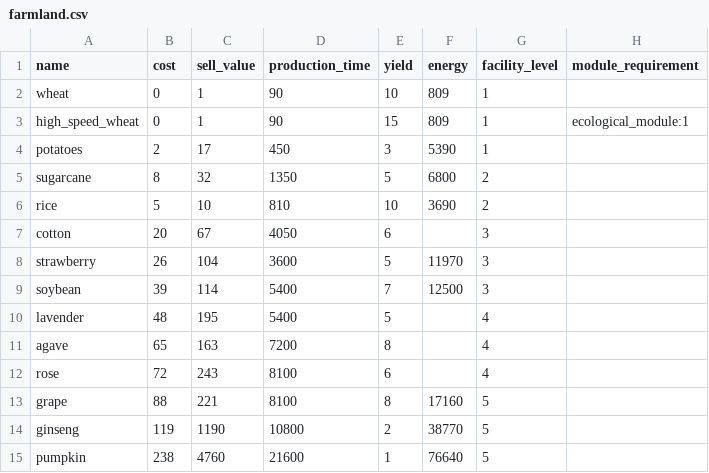
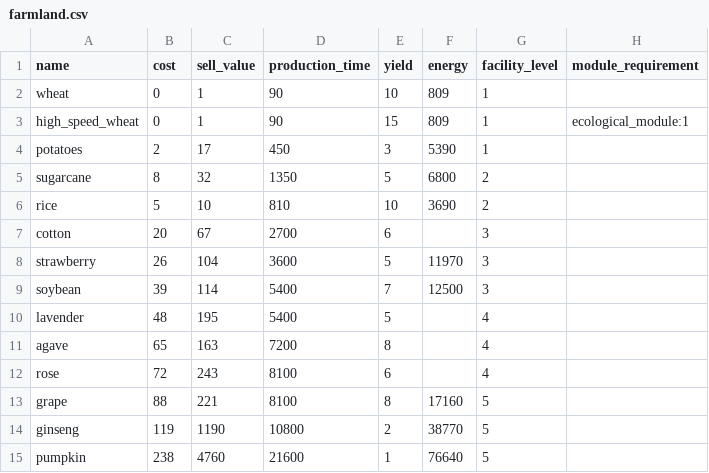
Before and after one commit to ae-bii/aniimax, a CSV file: data/farmland.csv, drawn as a sheet.

Commit message:
fix cotton production time in farmland data

```diff
--- a/data/farmland.csv
+++ b/data/farmland.csv
@@ -6,3 +6,3 @@ sugarcane, 8, 32, 1350, 5, 6800, 2,
 rice, 5, 10, 810, 10, 3690, 2,
-cotton, 20, 67, 4050, 6, , 3,
+cotton, 20, 67, 2700, 6, , 3,
 strawberry, 26, 104, 3600, 5, 11970, 3,
```
